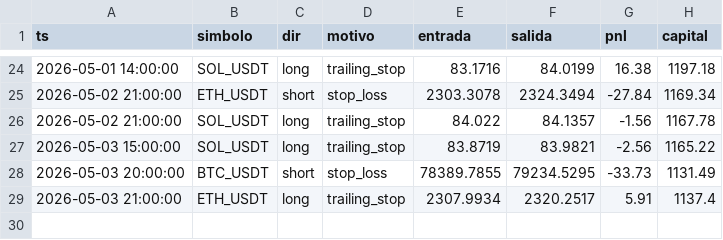
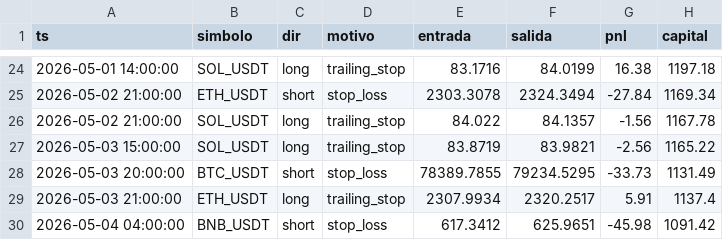
Before and after one commit to ccccarloswd/crypto-ai-bot, a CSV file: paper_trading/v14/operaciones.csv, drawn as a sheet; only a part is shown, gaps mark what is left out; the diff names each change by its address in the sheet, - before the commit and + after, or states it on an @@ line.

```diff
--- a/paper_trading/v14/operaciones.csv
+++ b/paper_trading/v14/operaciones.csv
+row 30: 2026-05-04 04:00:00 | BNB_USDT | short | stop_loss | 617.3412 | 625.9651 | -45.98 | 1091.42
```
Also changed, not shown: 5 other files.
